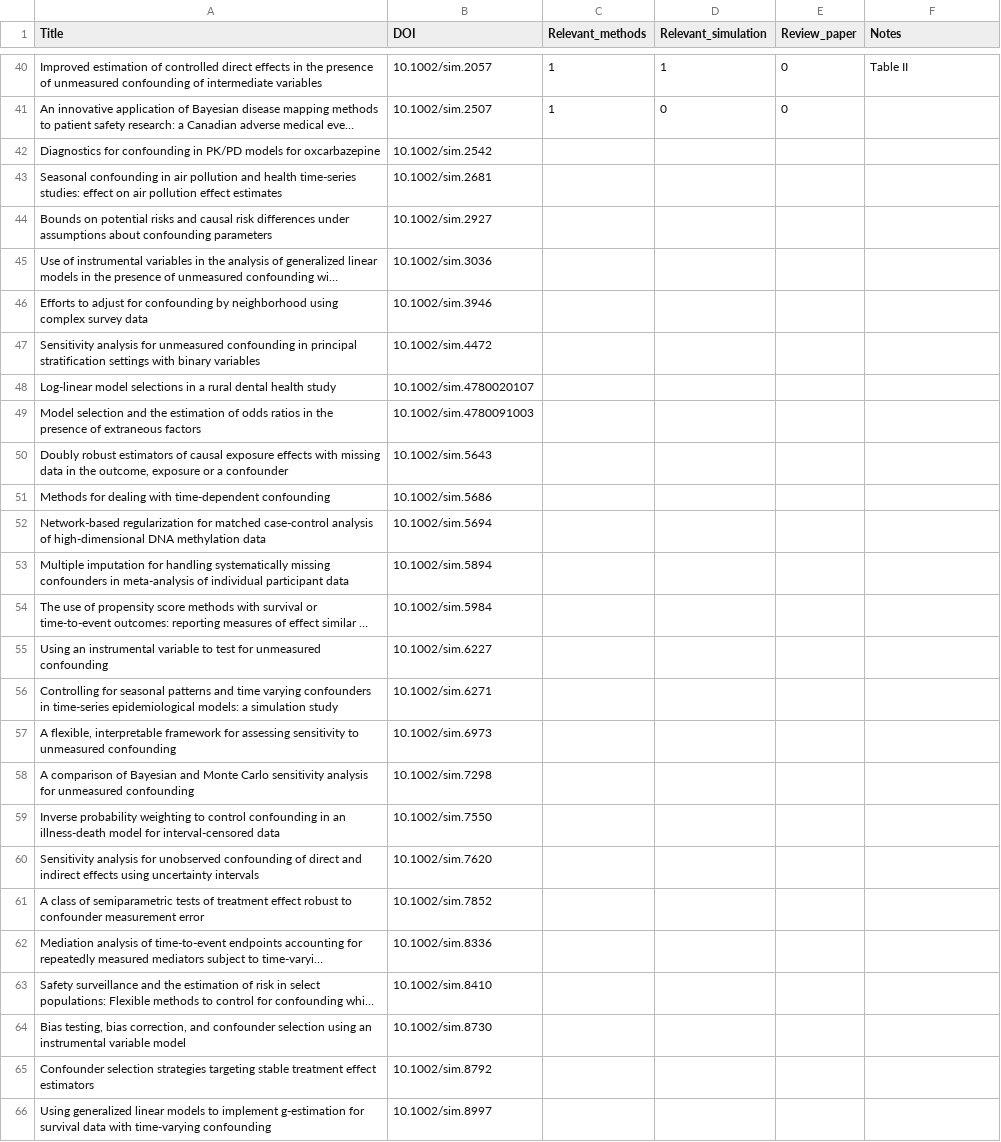
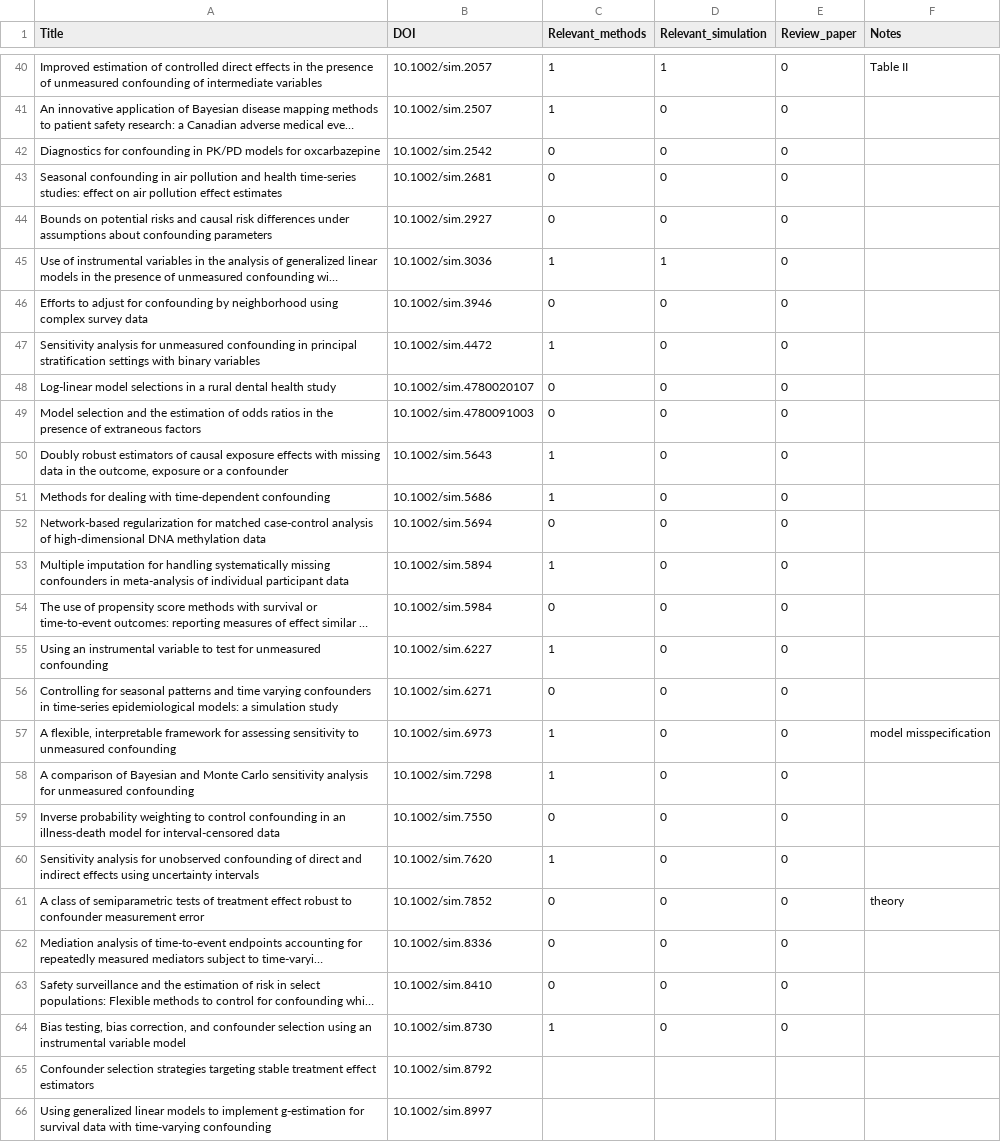
Before and after one commit to RaspberryEmma/Confounder-Handling-Lit-Review, a CSV file: all_sources_manual_review.csv, drawn as a sheet; only a part is shown, gaps mark what is left out; long unchanged cells end in …; the diff names each change by its address in the sheet, - before the commit and + after, or states it on an @@ line.

Commit message:
ongoing manual review

```diff
--- a/all_sources_manual_review.csv
+++ b/all_sources_manual_review.csv
-C42:C44 (Relevant_methods): (empty)
+C42:C44 (Relevant_methods): 0
-D42:D44 (Relevant_simulation): (empty)
+D42:D44 (Relevant_simulation): 0
-E42:E64 (Review_paper): (empty)
+E42:E64 (Review_paper): 0
-C45 (Relevant_methods): (empty)
+C45 (Relevant_methods): 1
-D45 (Relevant_simulation): (empty)
+D45 (Relevant_simulation): 1
-C46 (Relevant_methods): (empty)
+C46 (Relevant_methods): 0
-D46:D64 (Relevant_simulation): (empty)
+D46:D64 (Relevant_simulation): 0
-C47 (Relevant_methods): (empty)
+C47 (Relevant_methods): 1
-C48:C49 (Relevant_methods): (empty)
+C48:C49 (Relevant_methods): 0
-C50:C51 (Relevant_methods): (empty)
+C50:C51 (Relevant_methods): 1
-C52 (Relevant_methods): (empty)
+C52 (Relevant_methods): 0
-C53 (Relevant_methods): (empty)
+C53 (Relevant_methods): 1
-C54 (Relevant_methods): (empty)
+C54 (Relevant_methods): 0
-C55 (Relevant_methods): (empty)
+C55 (Relevant_methods): 1
-C56 (Relevant_methods): (empty)
+C56 (Relevant_methods): 0
-C57:C58 (Relevant_methods): (empty)
+C57:C58 (Relevant_methods): 1
-F57 (Notes): (empty)
+F57 (Notes): model misspecification
-C59 (Relevant_methods): (empty)
+C59 (Relevant_methods): 0
-C60 (Relevant_methods): (empty)
+C60 (Relevant_methods): 1
-C61:C63 (Relevant_methods): (empty)
+C61:C63 (Relevant_methods): 0
-F61 (Notes): (empty)
+F61 (Notes): theory
-C64 (Relevant_methods): (empty)
+C64 (Relevant_methods): 1
```
